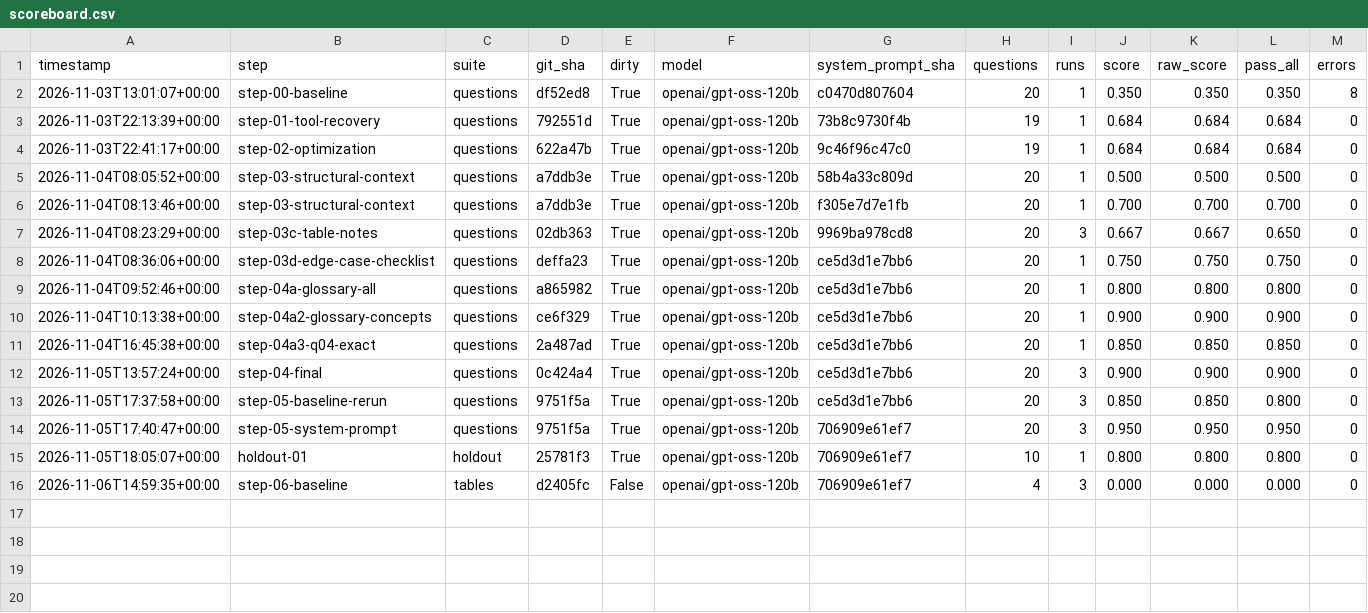
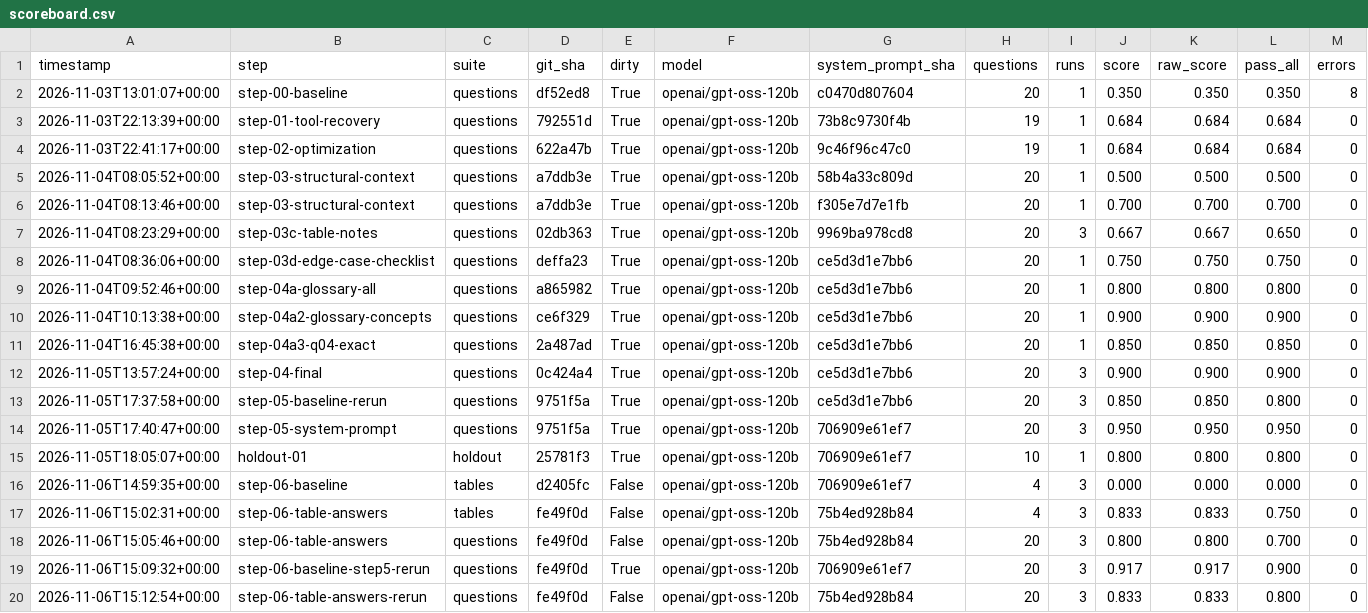
Before and after one commit to nimrod-levi/modus-assignment, a CSV file: eval/scoreboard.csv, drawn as a sheet; only a part is shown; rows hold the shown columns only; the diff names each change by its address in the sheet, - before the commit and + after, or states it on an @@ line.

```diff
--- a/eval/scoreboard.csv
+++ b/eval/scoreboard.csv
+row 17: 2026-11-06T15:02:31+00:00 | step-06-table-answers | tables | fe49f0d | False | openai/gpt-oss-120b | 75b4ed928b84 | 4 | 3 | 0.833 | 0.833 | 0.750 | 0
+row 18: 2026-11-06T15:05:46+00:00 | step-06-table-answers | questions | fe49f0d | False | openai/gpt-oss-120b | 75b4ed928b84 | 20 | 3 | 0.800 | 0.800 | 0.700 | 0
+row 19: 2026-11-06T15:09:32+00:00 | step-06-baseline-step5-rerun | questions | fe49f0d | True | openai/gpt-oss-120b | 706909e61ef7 | 20 | 3 | 0.917 | 0.917 | 0.900 | 0
+row 20: 2026-11-06T15:12:54+00:00 | step-06-table-answers-rerun | questions | fe49f0d | False | openai/gpt-oss-120b | 75b4ed928b84 | 20 | 3 | 0.833 | 0.833 | 0.800 | 0
```
Also changed, not shown: 6 other files.
